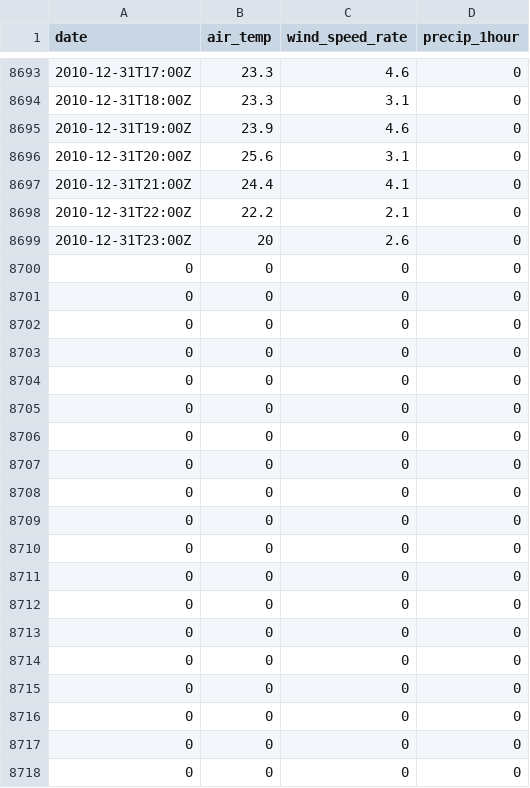
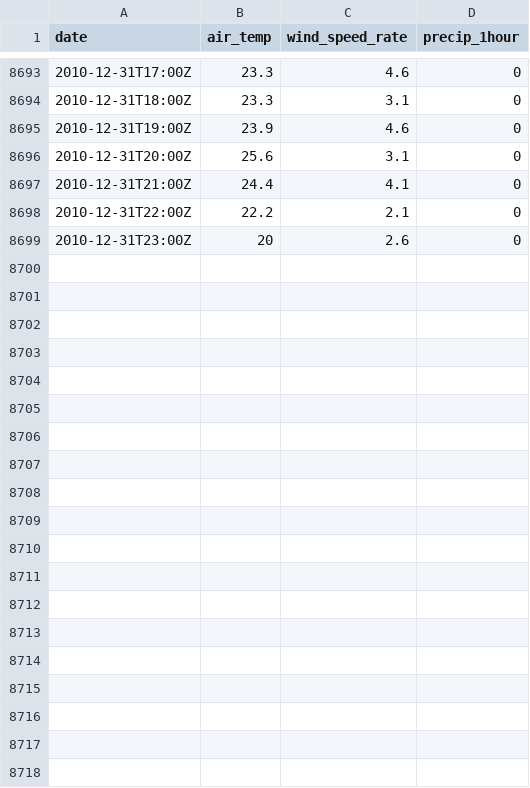
Before and after one commit to hwait123/Project3_WeatherWizard, a CSV file: Weather_Wizard/Project3_Data/Gainesville/Gainesville_2010.csv, drawn as a sheet; only a part is shown, gaps mark what is left out; the diff covers the shown part only.

```diff
--- a/Weather_Wizard/Project3_Data/Gainesville/Gainesville_2010.csv
+++ b/Weather_Wizard/Project3_Data/Gainesville/Gainesville_2010.csv
@@ -8699,20 +8699 @@ date,air_temp,wind_speed_rate,precip_1hour
 2010-12-31T23:00Z,20,2.6,0
-0,0,0,0
-0,0,0,0
-0,0,0,0
-0,0,0,0
-0,0,0,0
-0,0,0,0
-0,0,0,0
-0,0,0,0
-0,0,0,0
-0,0,0,0
-0,0,0,0
-0,0,0,0
-0,0,0,0
-0,0,0,0
-0,0,0,0
-0,0,0,0
-0,0,0,0
-0,0,0,0
-0,0,0,0
```
Also changed, not shown: 25 removed rows elsewhere in this file, Weather_Wizard/Project3_Data/Tampa/Tampa_2013.csv, 1 other file.
